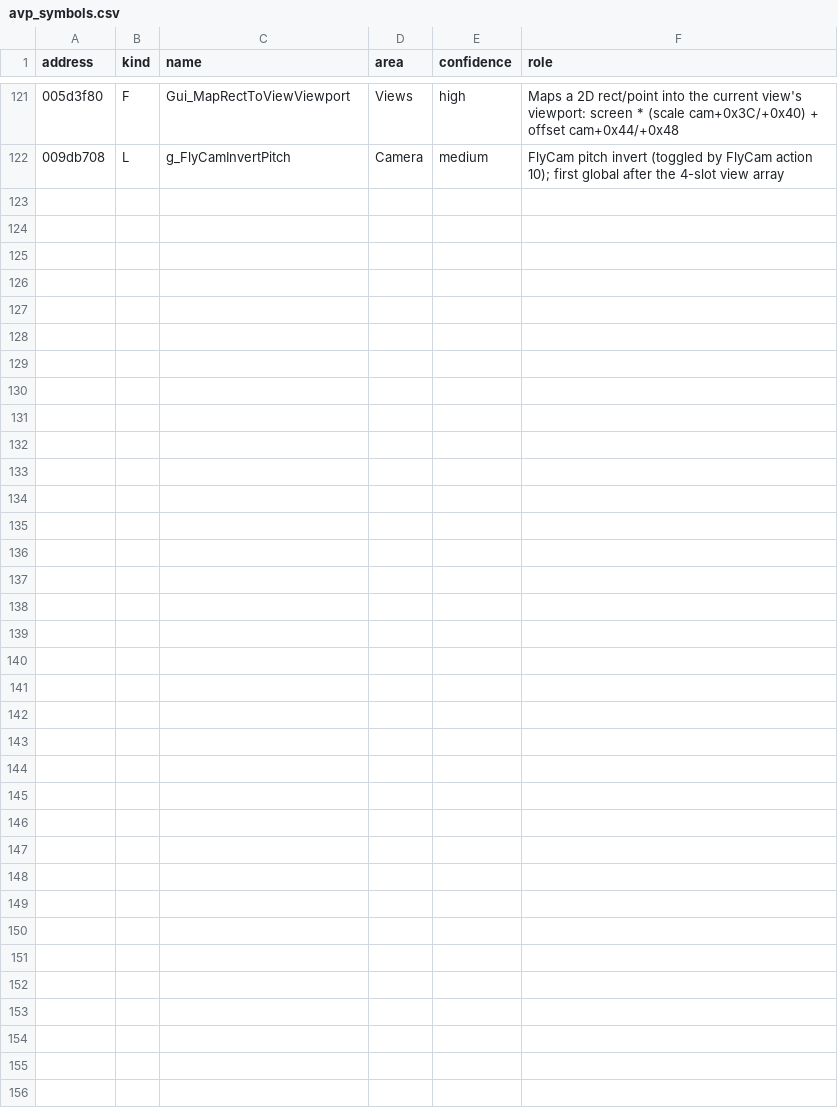
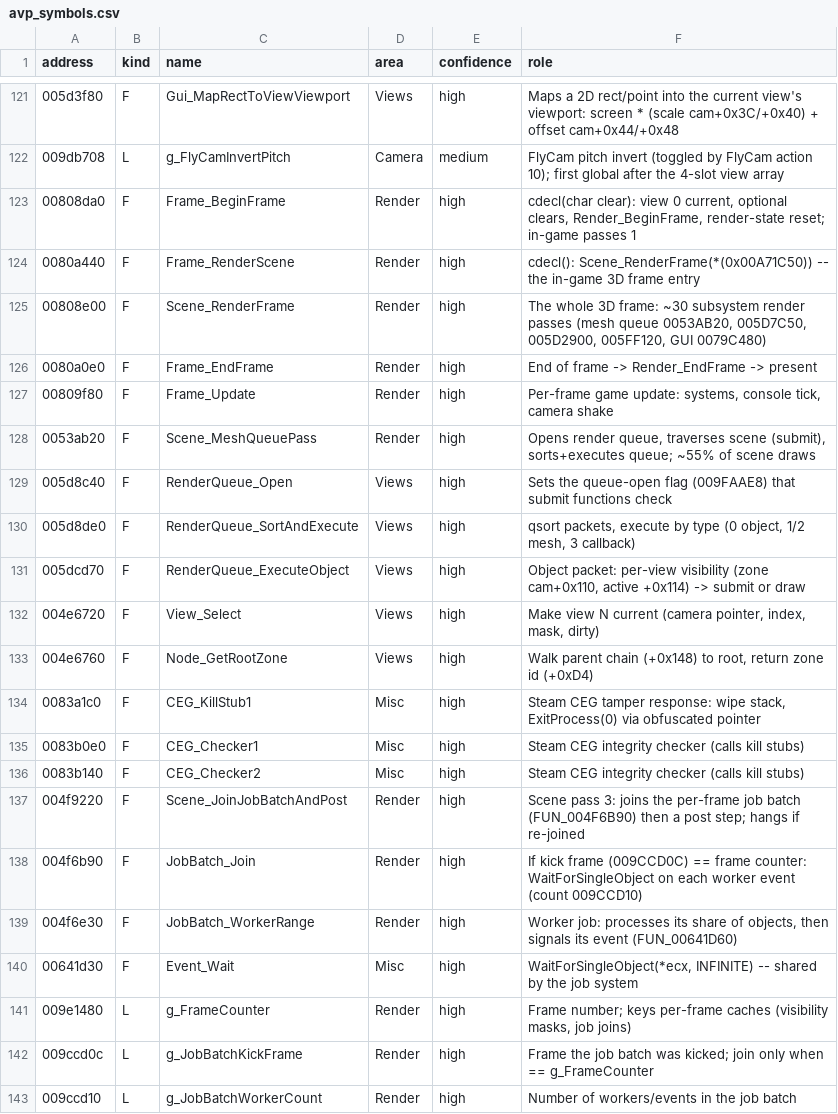
Before and after one commit to CaptainBrannigan/Aliens-vr-Predator-2010, a CSV file: docs/re/avp_symbols.csv, drawn as a sheet; only a part is shown, gaps mark what is left out.

```diff
--- a/docs/re/avp_symbols.csv
+++ b/docs/re/avp_symbols.csv
@@ -122 +122,22 @@ address,kind,name,area,confidence,role
 009db708,L,g_FlyCamInvertPitch,Camera,medium,"FlyCam pitch invert (toggled by FlyCam action 10); first global after the 4-slot view array"
+00808da0,F,Frame_BeginFrame,Render,high,"cdecl(char clear): view 0 current, optional clears, Render_BeginFrame, render-state reset; in-game passes 1"
+0080a440,F,Frame_RenderScene,Render,high,"cdecl(): Scene_RenderFrame(*(0x00A71C50)) -- the in-game 3D frame entry"
+00808e00,F,Scene_RenderFrame,Render,high,"The whole 3D frame: ~30 subsystem render passes (mesh queue 0053AB20, 005D7C50, 005D2900, 005FF120, GUI 0079C480)"
+0080a0e0,F,Frame_EndFrame,Render,high,"End of frame -> Render_EndFrame -> present"
+00809f80,F,Frame_Update,Render,high,"Per-frame game update: systems, console tick, camera shake"
+0053ab20,F,Scene_MeshQueuePass,Render,high,"Opens render queue, traverses scene (submit), sorts+executes queue; ~55% of scene draws"
+005d8c40,F,RenderQueue_Open,Views,high,"Sets the queue-open flag (009FAAE8) that submit functions check"
+005d8de0,F,RenderQueue_SortAndExecute,Views,high,"qsort packets, execute by type (0 object, 1/2 mesh, 3 callback)"
+005dcd70,F,RenderQueue_ExecuteObject,Views,high,"Object packet: per-view visibility (zone cam+0x110, active +0x114) -> submit or draw"
+004e6720,F,View_Select,Views,high,"Make view N current (camera pointer, index, mask, dirty)"
+004e6760,F,Node_GetRootZone,Views,high,"Walk parent chain (+0x148) to root, return zone id (+0xD4)"
+0083a1c0,F,CEG_KillStub1,Misc,high,"Steam CEG tamper response: wipe stack, ExitProcess(0) via obfuscated pointer"
+0083b0e0,F,CEG_Checker1,Misc,high,"Steam CEG integrity checker (calls kill stubs)"
+0083b140,F,CEG_Checker2,Misc,high,"Steam CEG integrity checker (calls kill stubs)"
+004f9220,F,Scene_JoinJobBatchAndPost,Render,high,"Scene pass 3: joins the per-frame job batch (FUN_004F6B90) then a post step; hangs if re-joined"
+004f6b90,F,JobBatch_Join,Render,high,"If kick frame (009CCD0C) == frame counter: WaitForSingleObject on each worker event (count 009CCD10)"
+004f6e30,F,JobBatch_WorkerRange,Render,high,"Worker job: processes its share of objects, then signals its event (FUN_00641D60)"
+00641d30,F,Event_Wait,Misc,high,"WaitForSingleObject(*ecx, INFINITE) -- shared by the job system"
+009e1480,L,g_FrameCounter,Render,high,"Frame number; keys per-frame caches (visibility masks, job joins)"
+009ccd0c,L,g_JobBatchKickFrame,Render,high,"Frame the job batch was kicked; join only when == g_FrameCounter"
+009ccd10,L,g_JobBatchWorkerCount,Render,high,"Number of workers/events in the job batch"
```
Also changed, not shown: 19 other files.
